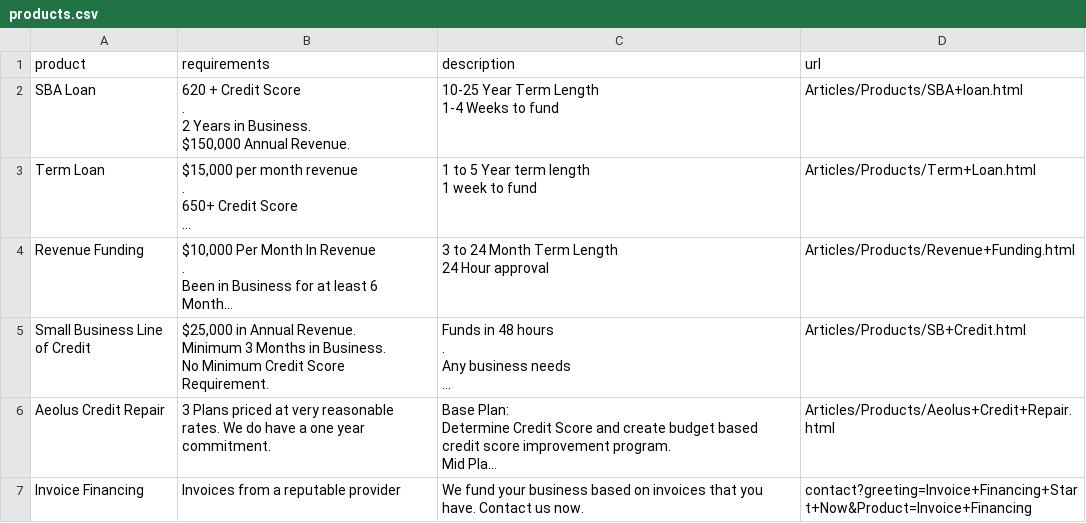
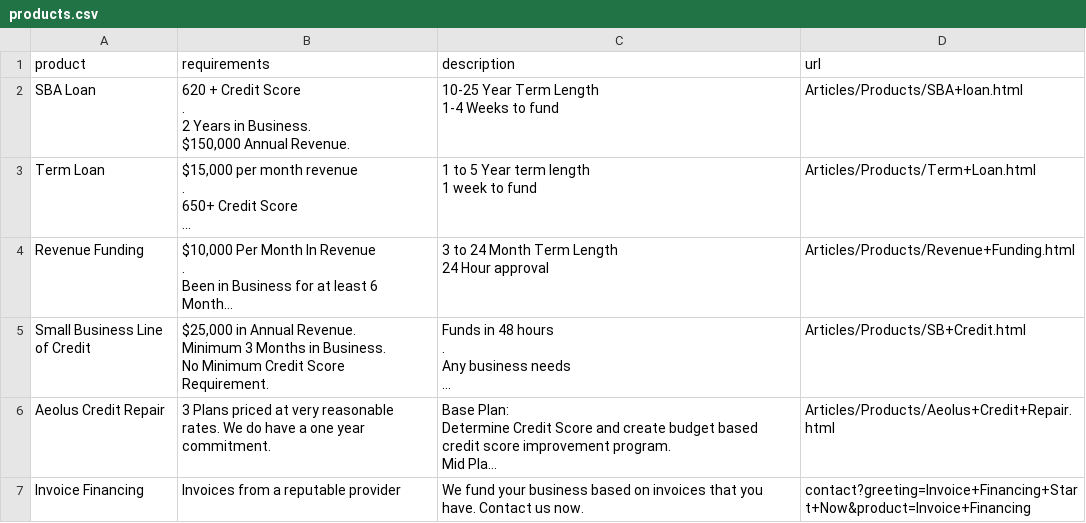
Before and after one commit to zaochamb/Wobsite, a CSV file: static/product_system/products.csv, drawn as a sheet; long unchanged cells end in …; the diff names each change by its address in the sheet, - before the commit and + after, or states it on an @@ line.

Commit message:
fix

```diff
--- a/static/product_system/products.csv
+++ b/static/product_system/products.csv
-D7 (url): contact?greeting=Invoice+Financing+Start+Now&Product=Invoice+Financing
+D7 (url): contact?greeting=Invoice+Financing+Start+Now&product=Invoice+Financing
```
